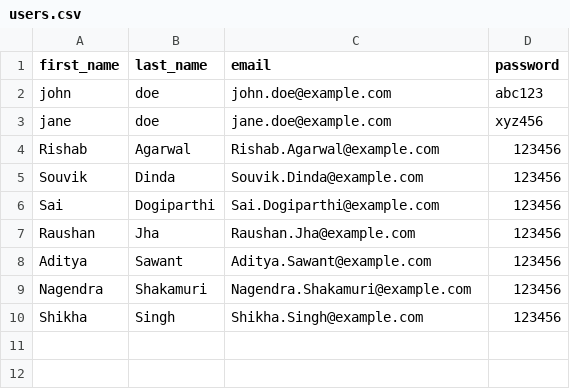
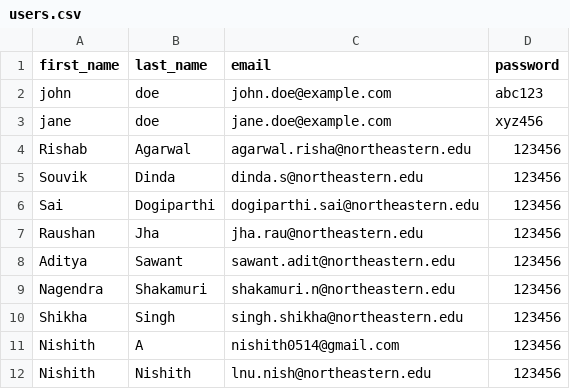
Before and after one commit to CSYE6225-Cloud-Computing-and-Networking/webapp, a CSV file: server/services/database/users.csv, drawn as a sheet.

```diff
--- a/server/services/database/users.csv
+++ b/server/services/database/users.csv
@@ -3,8 +3,10 @@ john,doe,john.doe@example.com,abc123
 jane,doe,jane.doe@example.com,xyz456
-Rishab,Agarwal,Rishab.Agarwal@example.com,123456
-Souvik,Dinda,Souvik.Dinda@example.com,123456
-Sai,Dogiparthi,Sai.Dogiparthi@example.com,123456
-Raushan,Jha,Raushan.Jha@example.com,123456
-Aditya,Sawant,Aditya.Sawant@example.com,123456
-Nagendra,Shakamuri,Nagendra.Shakamuri@example.com,123456
-Shikha,Singh,Shikha.Singh@example.com,123456
+Rishab,Agarwal,agarwal.risha@northeastern.edu,123456
+Souvik,Dinda,dinda.s@northeastern.edu,123456
+Sai,Dogiparthi,dogiparthi.sai@northeastern.edu,123456
+Raushan,Jha,jha.rau@northeastern.edu,123456
+Aditya,Sawant,sawant.adit@northeastern.edu,123456
+Nagendra,Shakamuri,shakamuri.n@northeastern.edu,123456
+Shikha,Singh,singh.shikha@northeastern.edu,123456
+Nishith,A,nishith0514@gmail.com,123456
+Nishith,Nishith,lnu.nish@northeastern.edu,123456
```
Also changed, not shown: 1 other file.
